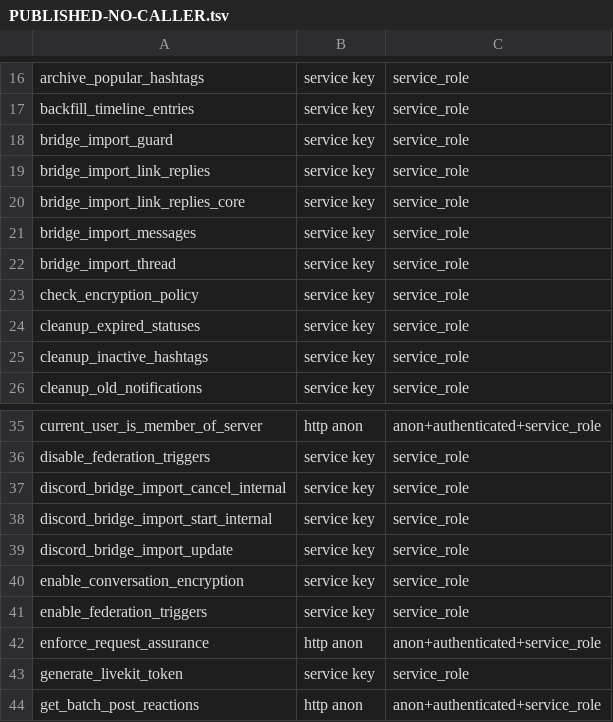
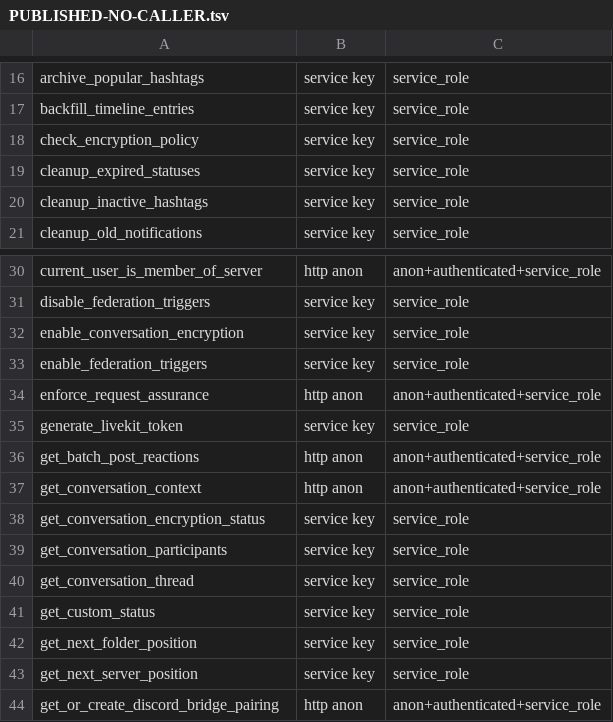
Before and after one commit to WWPOL/brapmony, a TSV file: db_schema/PUBLISHED-NO-CALLER.tsv, drawn as a sheet; only a part is shown, gaps mark what is left out; the shorter side is filled out with more unchanged rows; the diff names each change by its address in the sheet, - before the commit and + after, or states it on an @@ line.

```diff
--- a/db_schema/PUBLISHED-NO-CALLER.tsv
+++ b/db_schema/PUBLISHED-NO-CALLER.tsv
-row 18: bridge_import_guard | service key | service_role
-row 19: bridge_import_link_replies | service key | service_role
-row 20: bridge_import_link_replies_core | service key | service_role
-row 21: bridge_import_messages | service key | service_role
-row 22: bridge_import_thread | service key | service_role
-row 37: discord_bridge_import_cancel_internal | service key | service_role
-row 38: discord_bridge_import_start_internal | service key | service_role
-row 39: discord_bridge_import_update | service key | service_role
```
